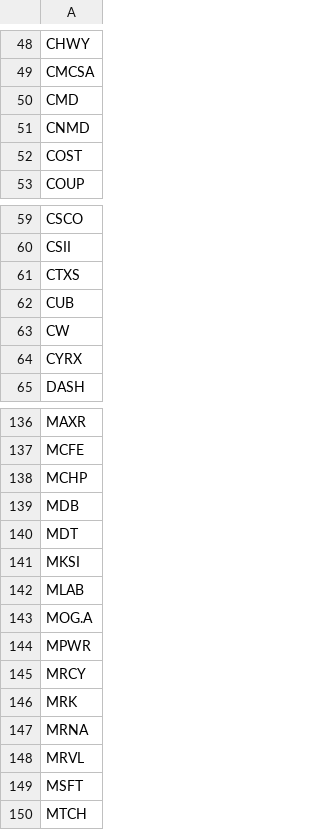
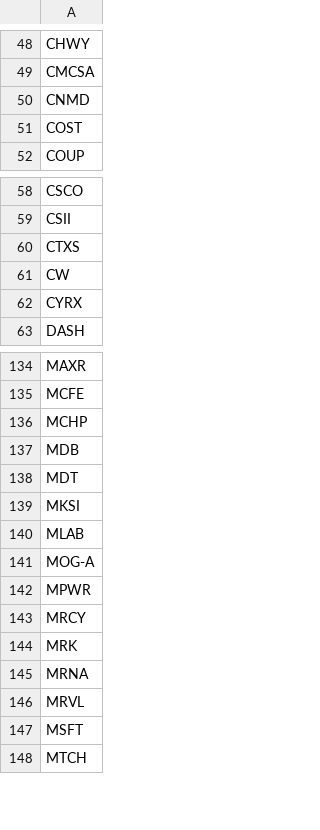
Before and after one commit to yh2n/financial-analysis-v2, a CSV file: data/baskets/scorecard_single_ticker.csv, drawn as a sheet; only a part is shown, gaps mark what is left out.

Commit message:
Drop CMD(acquired by Steris (STE)), CUB(acquired by Asahi), VAR(acquired by Siemens); Change MOG.A to MOG-A to comply with Tiingo symbology.

```diff
--- a/data/baskets/scorecard_single_ticker.csv
+++ b/data/baskets/scorecard_single_ticker.csv
@@ -49,3 +49,2 @@ CHWY
 CMCSA
-CMD
 CNMD
@@ -61,3 +60,2 @@ CSII
 CTXS
-CUB
 CW
@@ -142,3 +140,3 @@ MKSI
 MLAB
-MOG.A
+MOG-A
 MPWR
```
